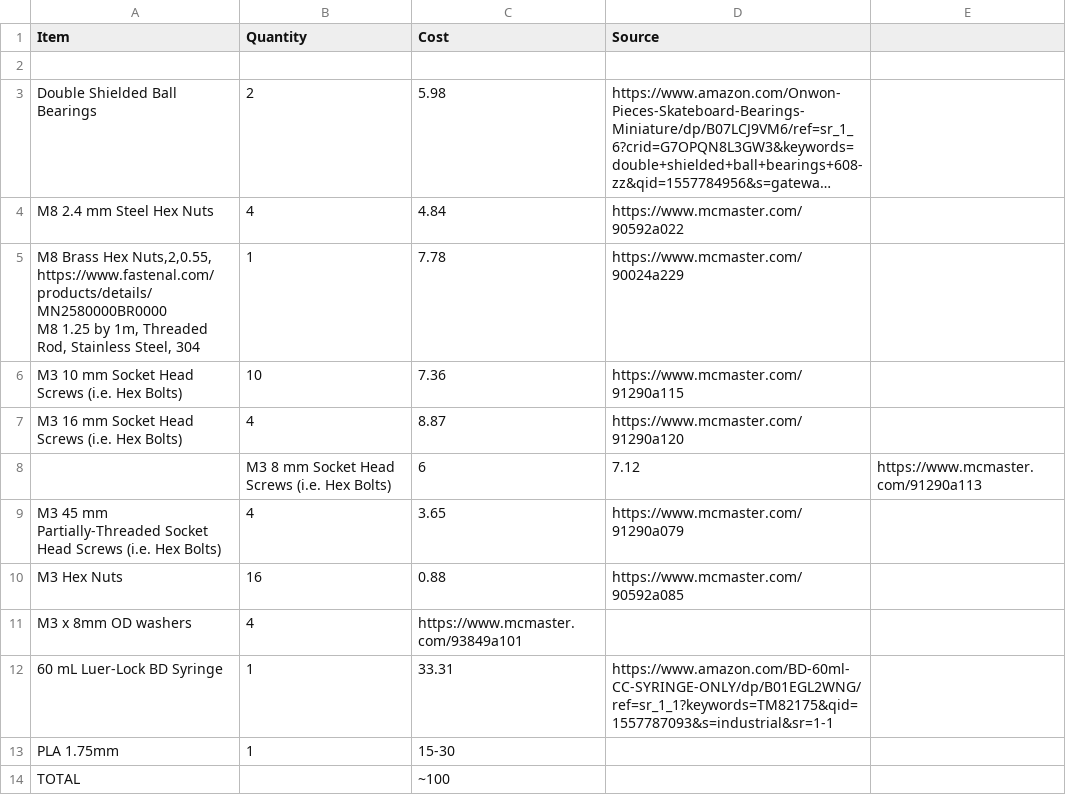
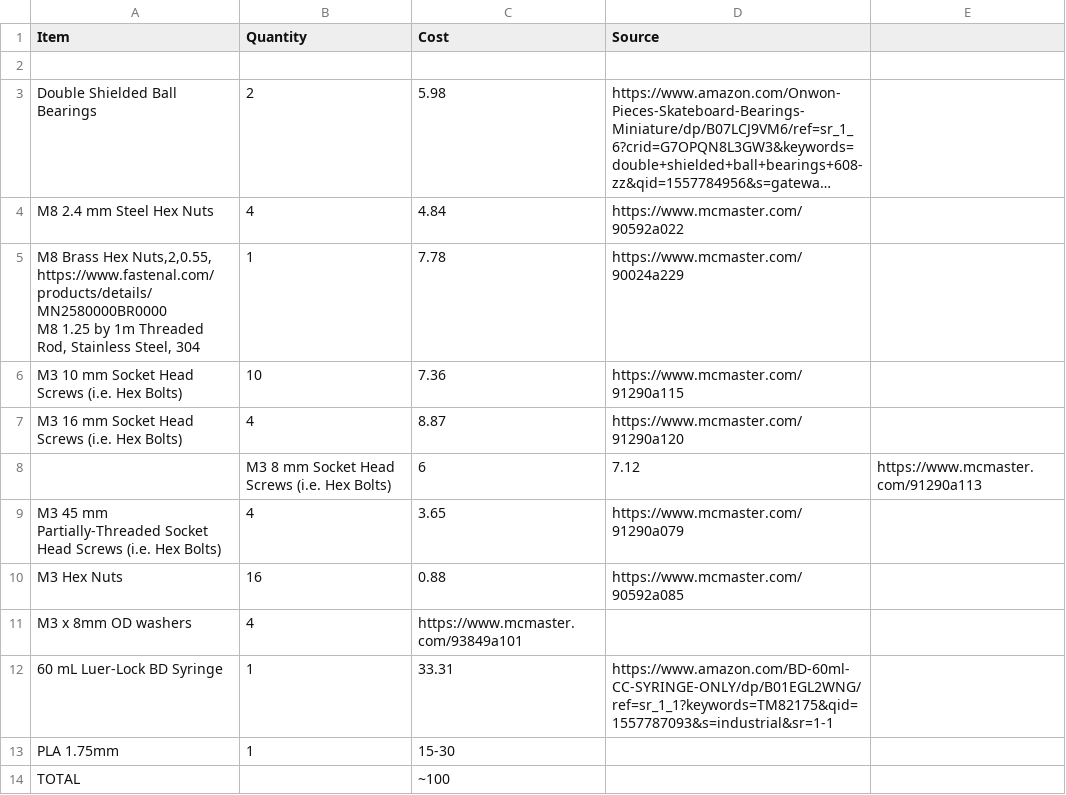
Before and after one commit to FOSH-following-demand/Syringe_Pump, a CSV file: Hardware/Bill_of_Materials/Mechanical_BOM.csv, drawn as a sheet; long unchanged cells end in …; the diff names each change by its address in the sheet, - before the commit and + after, or states it on an @@ line.

Commit message:
Update Mechanical_BOM.csv

```diff
--- a/Hardware/Bill_of_Materials/Mechanical_BOM.csv
+++ b/Hardware/Bill_of_Materials/Mechanical_BOM.csv
-A5 (Item): …1.25 by 1m, Threaded Rod,…
+A5 (Item): …1.25 by 1m Threaded Rod,…
```
